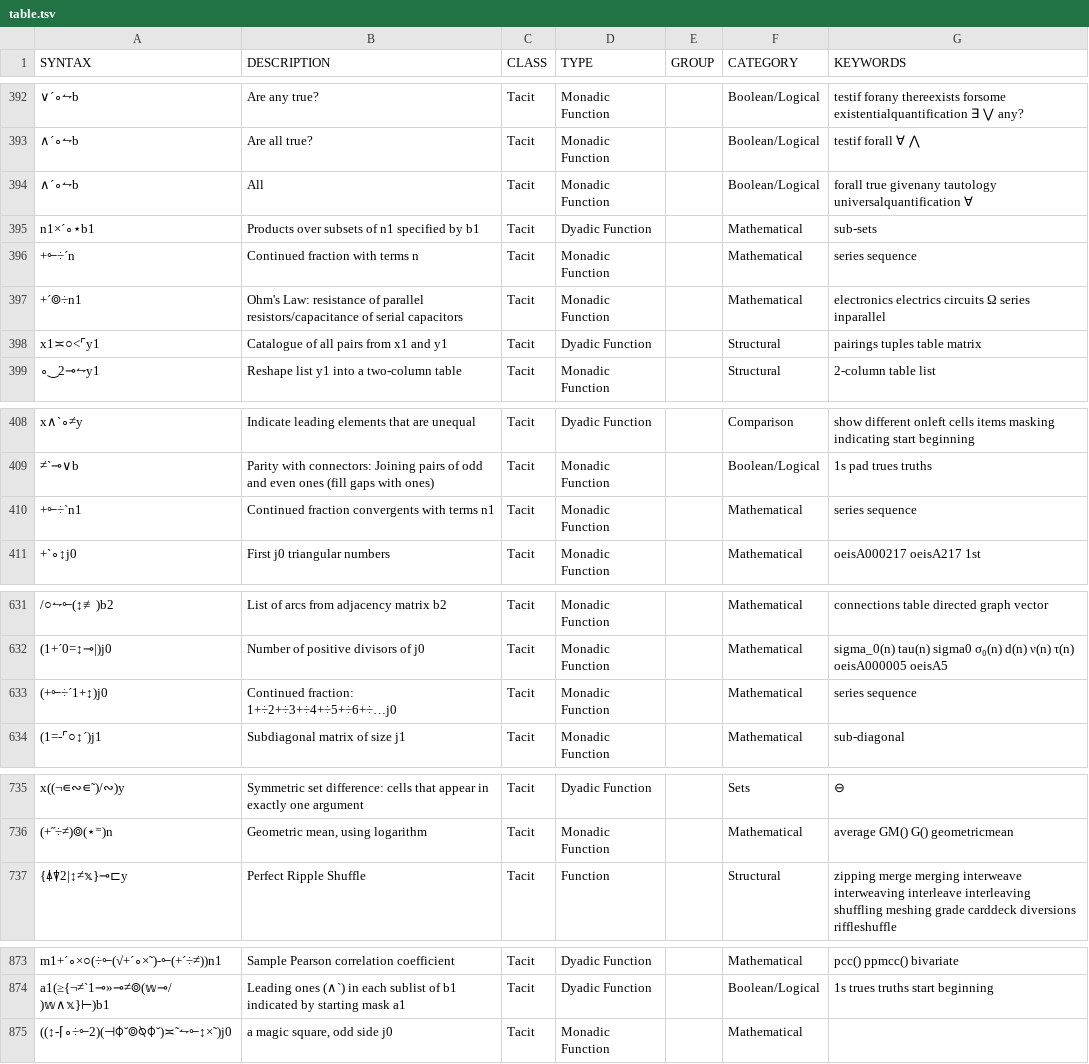
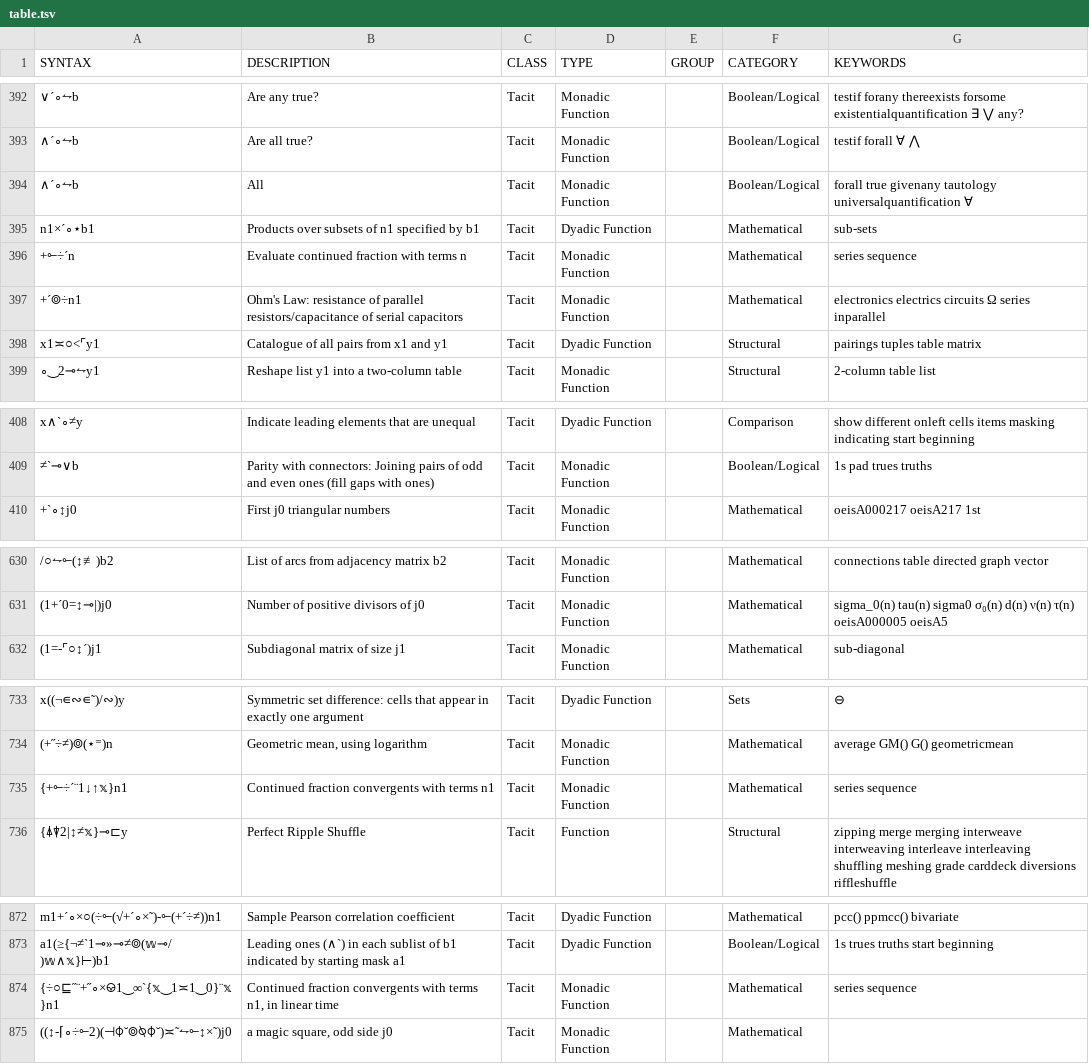
Before and after one commit to mlochbaum/bqncrate, a TSV file: table.tsv, drawn as a sheet; only a part is shown, gaps mark what is left out; removed rows and columns are numbered as before the commit, all else as after; the diff names each change by its address in the sheet, - before the commit and + after, or states it on an @@ line.

Commit message:
Continued fraction fixes and linear-time convergents

```diff
--- a/table.tsv
+++ b/table.tsv
-B396 (DESCRIPTION): Continued fraction with terms n
+B396 (DESCRIPTION): Evaluate continued fraction with terms n
-row 410: +⟜÷`n1 | Continued fraction convergents with terms n1 | Tacit | Monadic Function |  | Mathematical | series sequence
-row 633: (+⟜÷´1+↕)j0 | Continued fraction: 1+÷2+÷3+÷4+÷5+÷6+÷…j0 | Tacit | Monadic Function |  | Mathematical | series sequence
+row 735: {+⟜÷´¨1↓↑𝕩}n1 | Continued fraction convergents with terms n1 | Tacit | Monadic Function |  | Mathematical | series sequence
+row 874: {÷○⊑˝¨+˝∘×⎉1‿∞`{𝕩‿1≍1‿0}¨𝕩}n1 | Continued fraction convergents with terms n1, in linear time | Tacit | Monadic Function |  | Mathematical | series sequence
```
